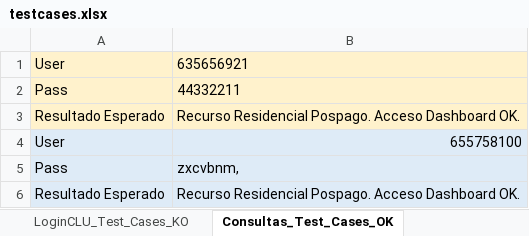
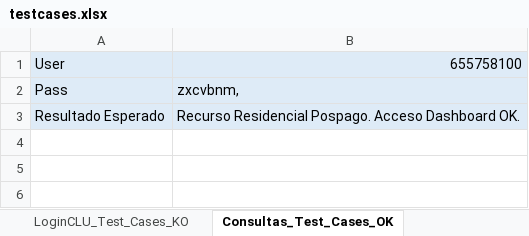
Before and after one commit to jalbella/Robot-miOrangeApp, an Excel workbook: miOrangeApp/testcases.xlsx, sheet Consultas_Test_Cases_OK, drawn as a sheet; values as stored, in another font and other column widths than the file's, no borders; the diff names each change by its address in the sheet, - before the commit and + after, or states it on an @@ line.

Commit message:
Tests añadidos: Login_CLU_OK Login_CLU_KO Consulta_Bola_Facturas Consulta_CPs Consulta_Datos_Contrato

```diff
--- a/miOrangeApp/testcases.xlsx (sheet Consultas_Test_Cases_OK)
+++ b/miOrangeApp/testcases.xlsx (sheet Consultas_Test_Cases_OK)
-row 1: User | 635656921
-row 2: Pass | 44332211
-row 3: Resultado Esperado | Recurso Residencial Pospago. Acceso Dashboard OK.
```
Also changed, not shown: sheet LoginCLU_Test_Cases_OK, 1 other file.
